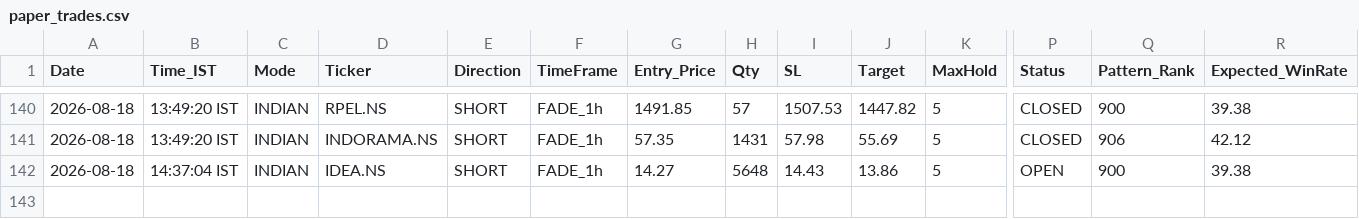
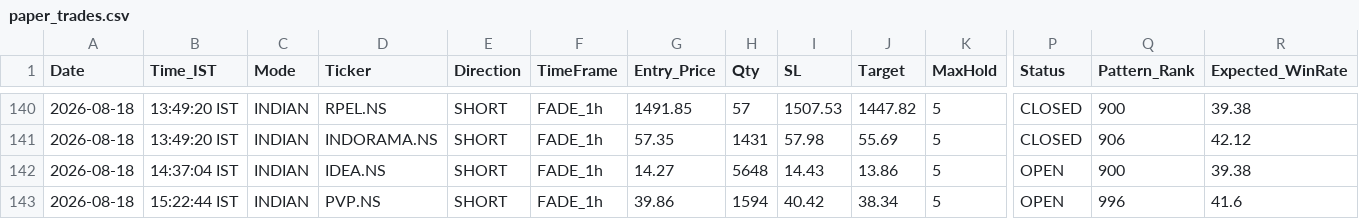
Before and after one commit to thokfoot/free-4-market-master, a CSV file: logs/paper_trades.csv, drawn as a sheet; only a part is shown, gaps mark what is left out; rows hold the shown columns only; the diff names each change by its address in the sheet, - before the commit and + after, or states it on an @@ line.

```diff
--- a/logs/paper_trades.csv
+++ b/logs/paper_trades.csv
+row 143: 2026-08-18 | 15:22:44 IST | INDIAN | PVP.NS | SHORT | FADE_1h | 39.86 | 1594 | 40.42 | 38.34 | 5 | OPEN | 996 | 41.6
```
Also changed, not shown: 4 other files.
